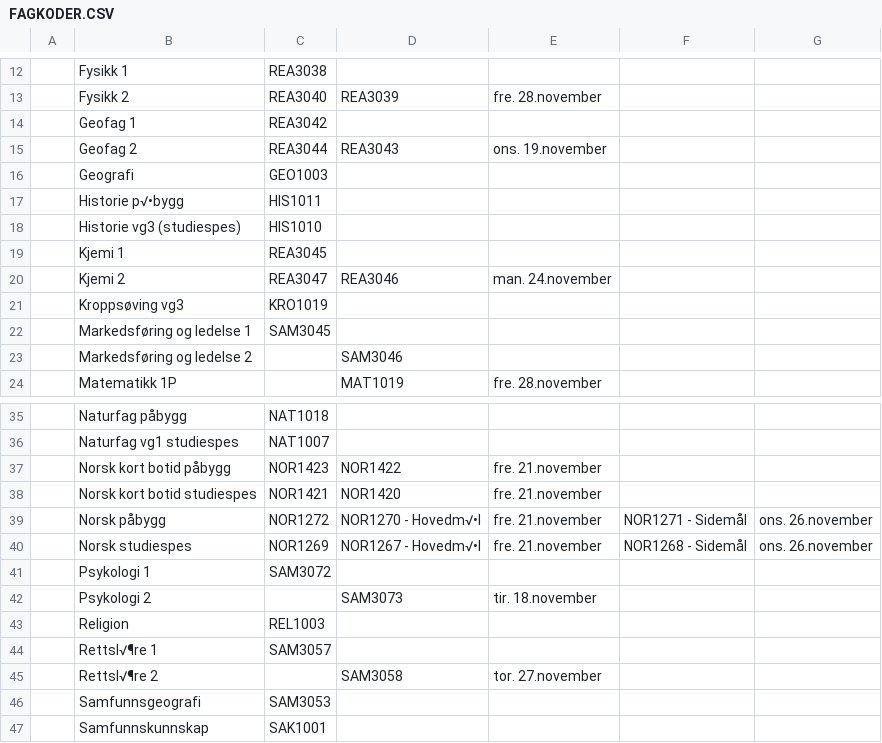
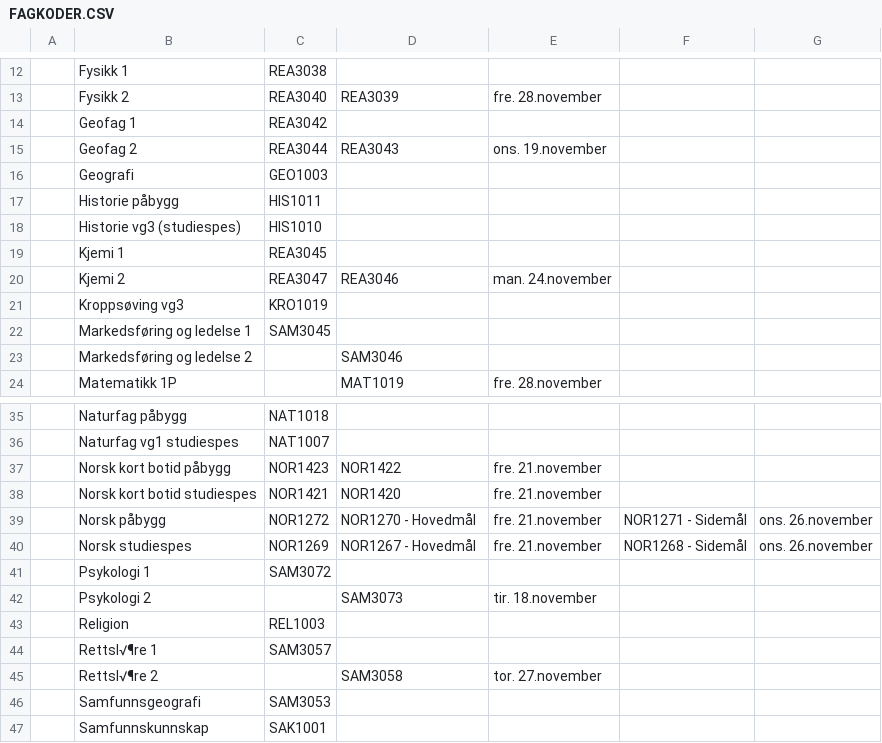
Before and after one commit to 43jakchr/Fagkode, a CSV file: Kode med sheet/FAGKODER.CSV, drawn as a sheet; only a part is shown, gaps mark what is left out.

Commit message:
Endret csv

```diff
--- a/Kode med sheet/FAGKODER.CSV
+++ b/Kode med sheet/FAGKODER.CSV
@@ -16,3 +16,3 @@
 ,Geografi,GEO1003,,,,
-,Historie p√•bygg,HIS1011,,,,
+,Historie påbygg,HIS1011,,,,
 ,Historie vg3 (studiespes),HIS1010,,,,
@@ -38,4 +38,4 @@
 ,Norsk kort botid studiespes,NOR1421,NOR1420,fre. 21.november,,
-,Norsk påbygg,NOR1272,NOR1270 - Hovedm√•l,fre. 21.november,NOR1271 - Sidemål,ons. 26.november
-,Norsk studiespes,NOR1269,NOR1267 - Hovedm√•l,fre. 21.november,NOR1268 - Sidemål,ons. 26.november
+,Norsk påbygg,NOR1272,NOR1270 - Hovedmål,fre. 21.november,NOR1271 - Sidemål,ons. 26.november
+,Norsk studiespes,NOR1269,NOR1267 - Hovedmål,fre. 21.november,NOR1268 - Sidemål,ons. 26.november
 ,Psykologi 1 ,SAM3072,,,,
```
